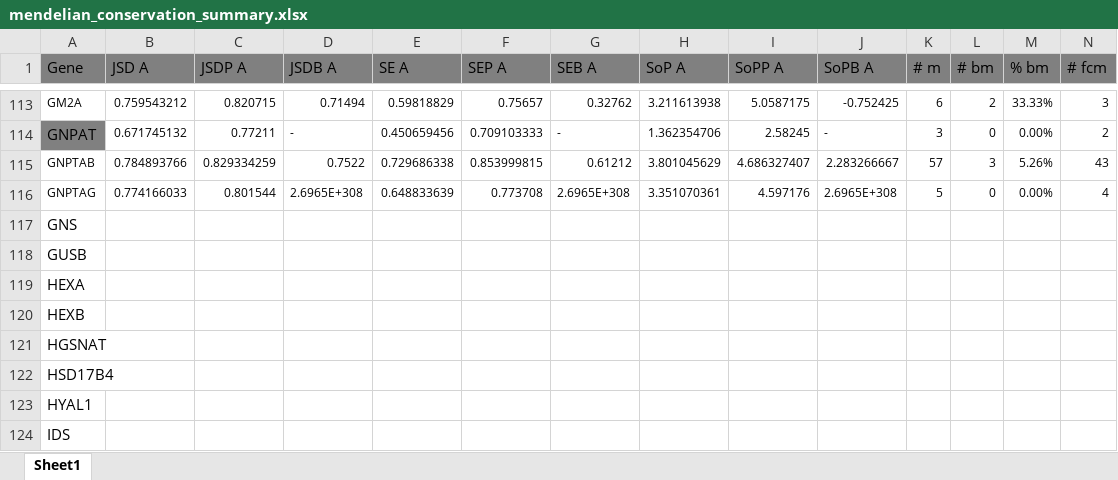
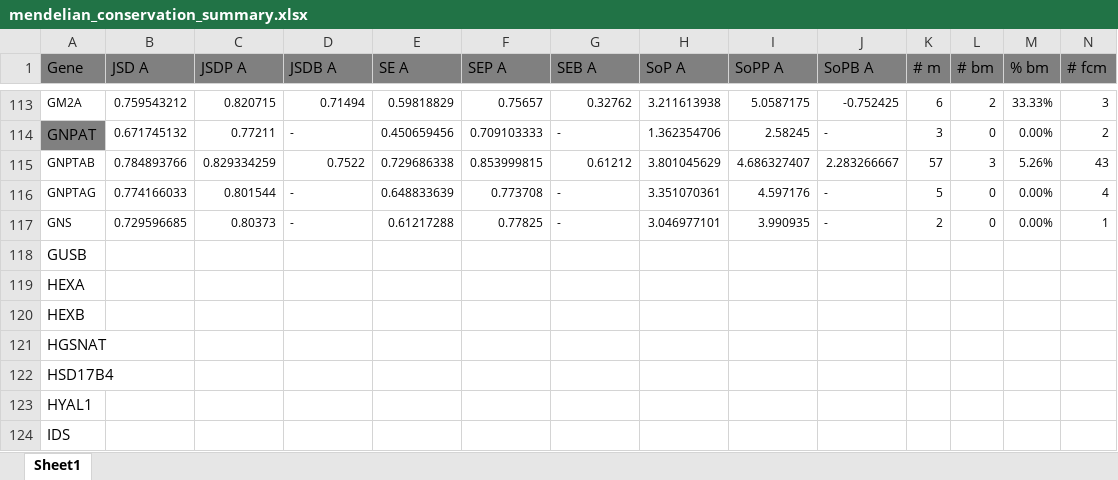
Before and after one commit to materechm/plabData, an Excel workbook: yeast_replaceable_genes/sequences/all_other_mendelian/mendelian_conservation_summary.xlsx, sheet Sheet1, drawn as a sheet; only a part is shown, gaps mark what is left out; values as stored, in another font and other column widths than the file's, no borders; removed rows and columns are numbered as before the commit, all else as after; rows hold the shown columns only; the diff names each change by its address in the sheet, - before the commit and + after, or states it on an @@ line.

```diff
--- a/yeast_replaceable_genes/sequences/all_other_mendelian/mendelian_conservation_summary.xlsx (sheet Sheet1)
+++ b/yeast_replaceable_genes/sequences/all_other_mendelian/mendelian_conservation_summary.xlsx (sheet Sheet1)
-D116 (JSDB A): 2.6965E+308
+D116 (JSDB A): -
-G116 (SEB A): 2.6965E+308
+G116 (SEB A): -
-J116 (SoPB A): 2.6965E+308
+J116 (SoPB A): -
-row 117: GNS
+row 117: GNS | 0.729596685 | 0.80373 | - | 0.61217288 | 0.77825 | - | 3.046977101 | 3.990935 | - | 2 | 0 | 0.00% | 1
```
Also changed, not shown: 15 other files.
